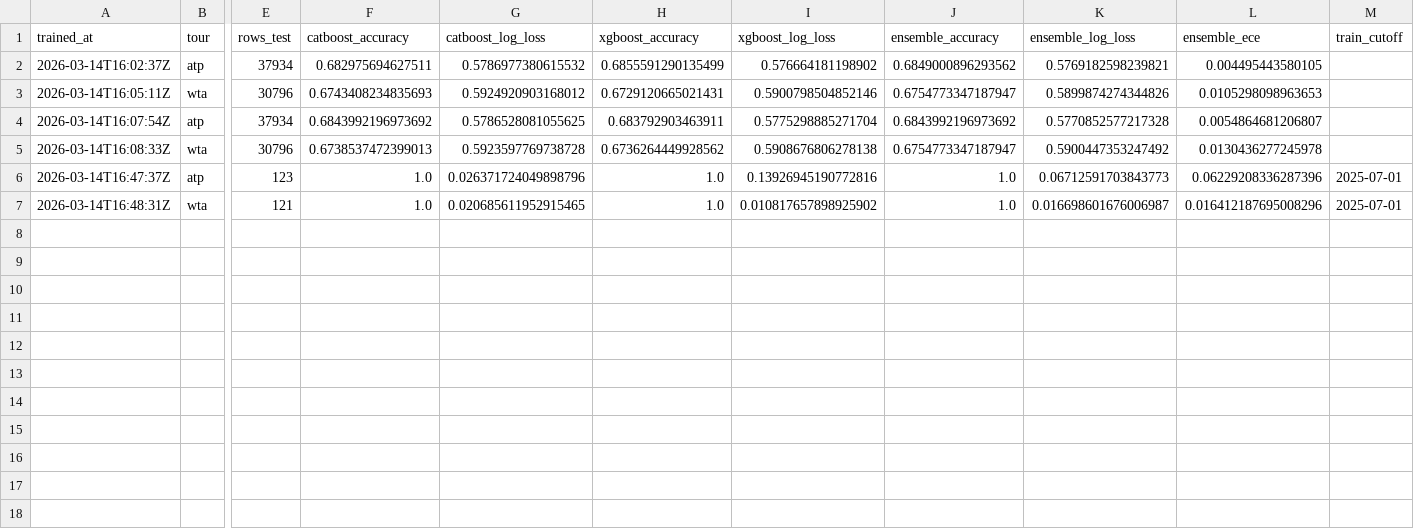
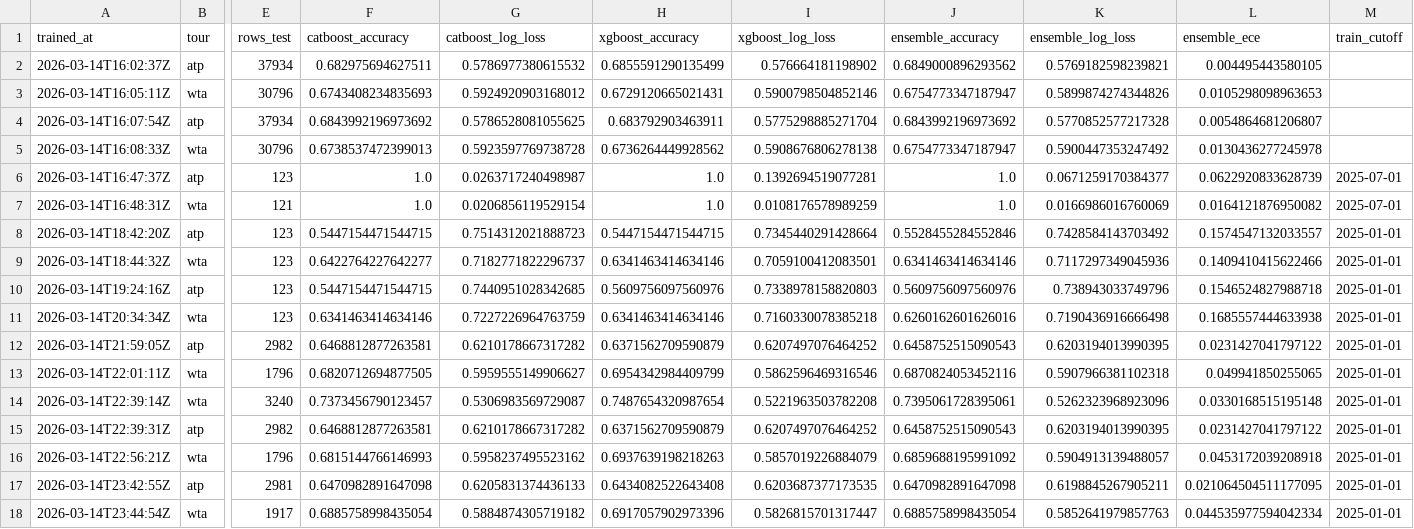
Before and after one commit to LakovskyR/TennisBet, a CSV file: models/model_metrics.csv, drawn as a sheet; only a part is shown, gaps mark what is left out; rows hold the shown columns only; the diff names each change by its address in the sheet, - before the commit and + after, or states it on an @@ line.

Commit message:
Retrain models on deduplicated 2025+ match data

```diff
--- a/models/model_metrics.csv
+++ b/models/model_metrics.csv
-G6 (catboost_log_loss): 0.026371724049898796
+G6 (catboost_log_loss): 0.0263717240498987
-I6 (xgboost_log_loss): 0.13926945190772816
+I6 (xgboost_log_loss): 0.1392694519077281
-K6 (ensemble_log_loss): 0.06712591703843773
+K6 (ensemble_log_loss): 0.0671259170384377
-L6 (ensemble_ece): 0.06229208336287396
+L6 (ensemble_ece): 0.0622920833628739
-G7 (catboost_log_loss): 0.020685611952915465
+G7 (catboost_log_loss): 0.0206856119529154
-I7 (xgboost_log_loss): 0.010817657898925902
+I7 (xgboost_log_loss): 0.0108176578989259
-K7 (ensemble_log_loss): 0.016698601676006987
+K7 (ensemble_log_loss): 0.0166986016760069
-L7 (ensemble_ece): 0.016412187695008296
+L7 (ensemble_ece): 0.0164121876950082
+row 8: 2026-03-14T18:42:20Z | atp | 123 | 0.5447154471544715 | 0.7514312021888723 | 0.5447154471544715 | 0.7345440291428664 | 0.5528455284552846 | 0.7428584143703492 | 0.1574547132033557 | 2025-01-01
+row 9: 2026-03-14T18:44:32Z | wta | 123 | 0.6422764227642277 | 0.7182771822296737 | 0.6341463414634146 | 0.7059100412083501 | 0.6341463414634146 | 0.7117297349045936 | 0.1409410415622466 | 2025-01-01
+row 10: 2026-03-14T19:24:16Z | atp | 123 | 0.5447154471544715 | 0.7440951028342685 | 0.5609756097560976 | 0.7338978158820803 | 0.5609756097560976 | 0.738943033749796 | 0.1546524827988718 | 2025-01-01
+row 11: 2026-03-14T20:34:34Z | wta | 123 | 0.6341463414634146 | 0.7227226964763759 | 0.6341463414634146 | 0.7160330078385218 | 0.6260162601626016 | 0.7190436916666498 | 0.1685557444633938 | 2025-01-01
+row 12: 2026-03-14T21:59:05Z | atp | 2982 | 0.6468812877263581 | 0.6210178667317282 | 0.6371562709590879 | 0.6207497076464252 | 0.6458752515090543 | 0.6203194013990395 | 0.0231427041797122 | 2025-01-01
+row 13: 2026-03-14T22:01:11Z | wta | 1796 | 0.6820712694877505 | 0.5959555149906627 | 0.6954342984409799 | 0.5862596469316546 | 0.6870824053452116 | 0.5907966381102318 | 0.049941850255065 | 2025-01-01
+row 14: 2026-03-14T22:39:14Z | wta | 3240 | 0.7373456790123457 | 0.5306983569729087 | 0.7487654320987654 | 0.5221963503782208 | 0.7395061728395061 | 0.5262323968923096 | 0.0330168515195148 | 2025-01-01
+row 15: 2026-03-14T22:39:31Z | atp | 2982 | 0.6468812877263581 | 0.6210178667317282 | 0.6371562709590879 | 0.6207497076464252 | 0.6458752515090543 | 0.6203194013990395 | 0.0231427041797122 | 2025-01-01
+row 16: 2026-03-14T22:56:21Z | wta | 1796 | 0.6815144766146993 | 0.5958237495523162 | 0.6937639198218263 | 0.5857019226884079 | 0.6859688195991092 | 0.5904913139488057 | 0.0453172039208918 | 2025-01-01
+row 17: 2026-03-14T23:42:55Z | atp | 2981 | 0.6470982891647098 | 0.6205831374436133 | 0.6434082522643408 | 0.6203687377173535 | 0.6470982891647098 | 0.6198845267905211 | 0.021064504511177095 | 2025-01-01
+row 18: 2026-03-14T23:44:54Z | wta | 1917 | 0.6885758998435054 | 0.5884874305719182 | 0.6917057902973396 | 0.5826815701317447 | 0.6885758998435054 | 0.5852641979857763 | 0.044535977594042334 | 2025-01-01
```
Also changed, not shown: models/feature_importance_atp.csv, models/feature_importance_wta.csv, 27 other files.
